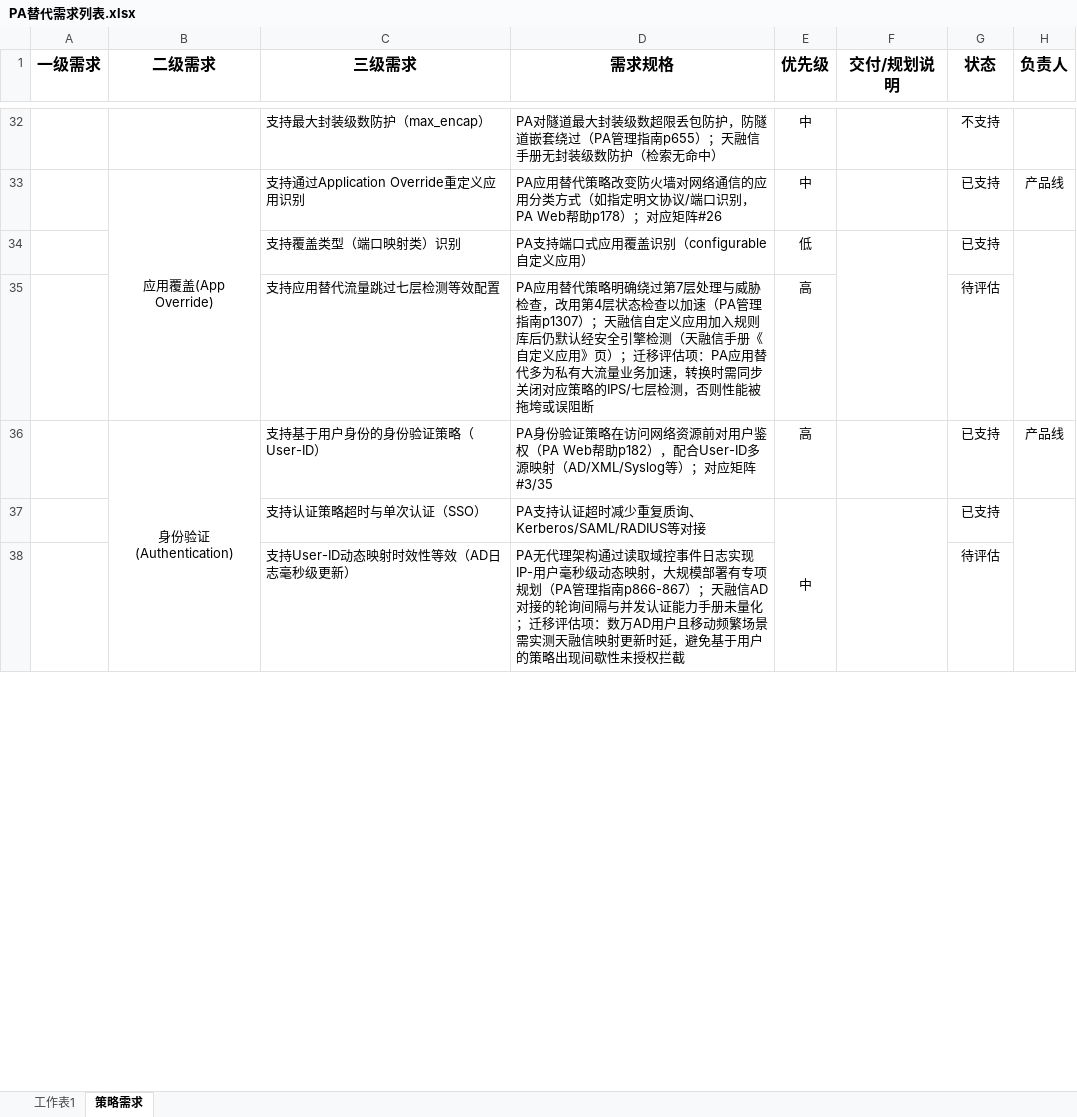
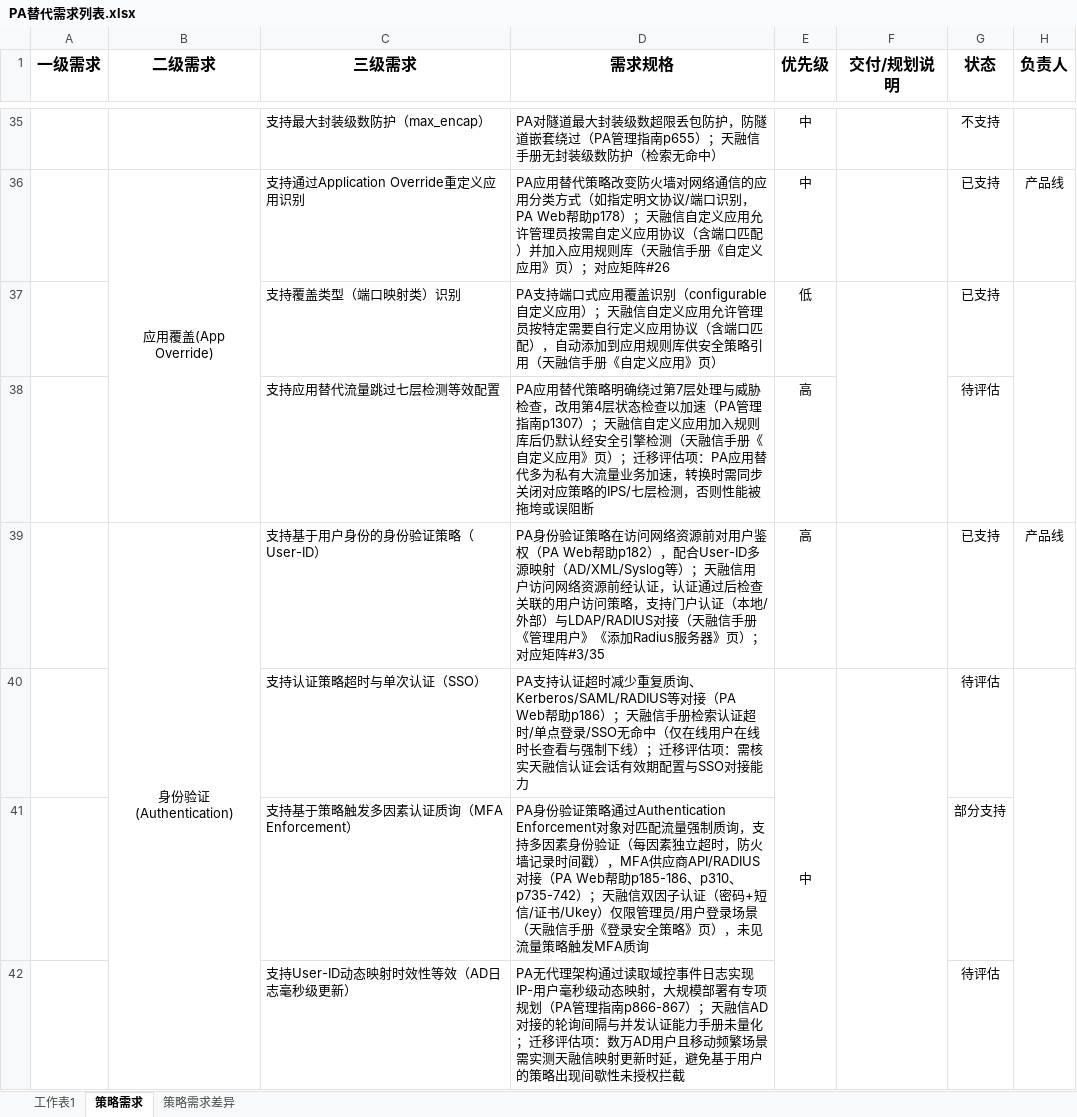
Before and after one commit to Fdmiao/PA-REPLACE, an Excel workbook: PA替代需求列表.xlsx, sheet 策略需求, drawn as a sheet; only a part is shown, gaps mark what is left out; values as stored, in another font and other column widths than the file's, no borders; addresses are those after the commit; the diff covers the shown part only; the diff names each change by its address in the sheet, - before the commit and + after, or states it on an @@ line.

Commit message:
refactor(scripts): update PA replacement requirement sheet and add new script
1. add new filter script for generating diff requirement sheet
2. update existing strategy sheet with more detailed comparison notes
3. add new dynamic objects section and refine NAT/SSH proxy/decryption rules

```diff
--- a/PA替代需求列表.xlsx (sheet 策略需求)
+++ b/PA替代需求列表.xlsx (sheet 策略需求)
+sheet tab: 策略需求差异
-D36 (需求规格): …助p178）；对应矩阵…
+D36 (需求规格): …助p178）；天融信自定义应用允许管理员按需自定义应用协议（含端口匹配）并加入应用规则库（天融信手册《自定义应用》页）；对应矩阵…
-D37 (需求规格): …义应用）
+D37 (需求规格): …义应用）；天融信自定义应用允许管理员按特定需要自行定义应用协议（含端口匹配），自动添加到应用规则库供安全策略引用（天融信手册《自定义应用》页）
-D39 (需求规格): …AD/XML/Syslog等）；对应矩阵…
+D39 (需求规格): …AD/XML/Syslog等）；天融信用户访问网络资源前经认证，认证通过后检查关联的用户访问策略，支持门户认证（本地/外部）与LDAP/RADIUS对接（天融信手册《管理用户》《添加Radius服务器》页）；对应矩阵…
-D40 (需求规格): …Kerberos/SAML/RADIUS等对接
+D40 (需求规格): …Kerberos/SAML/RADIUS等对接（PA Web帮助p186）；天融信手册检索认证超时/单点登录/SSO无命中（仅在线用户在线时长查看与强制下线）；迁移评估项：需核实天融信认证会话有效期配置与SSO对接能力
-G40 (状态): 已支持
+G40 (状态): 待评估
+row 41:  |  | 支持基于策略触发多因素认证质询（MFA Enforcement） | PA身份验证策略通过Authentication Enforcement对象对匹配流量强制质询，支持多因素身份验证（每因素独立超时，防火墙记录时间戳），MFA供应商API/RADIUS对接（PA Web帮助p185-186、p310、p735-742）；天融信双因子认证（密码+短信/证书/Ukey）仅限管理员/用户登录场景（天融信手册《登录安全策略》页），未见流量策略触发MFA质询 |  |  | 部分支持
```
Also changed, not shown: 5 added rows, 24 edited cells and merged cells elsewhere in this sheet, 3 other files.
